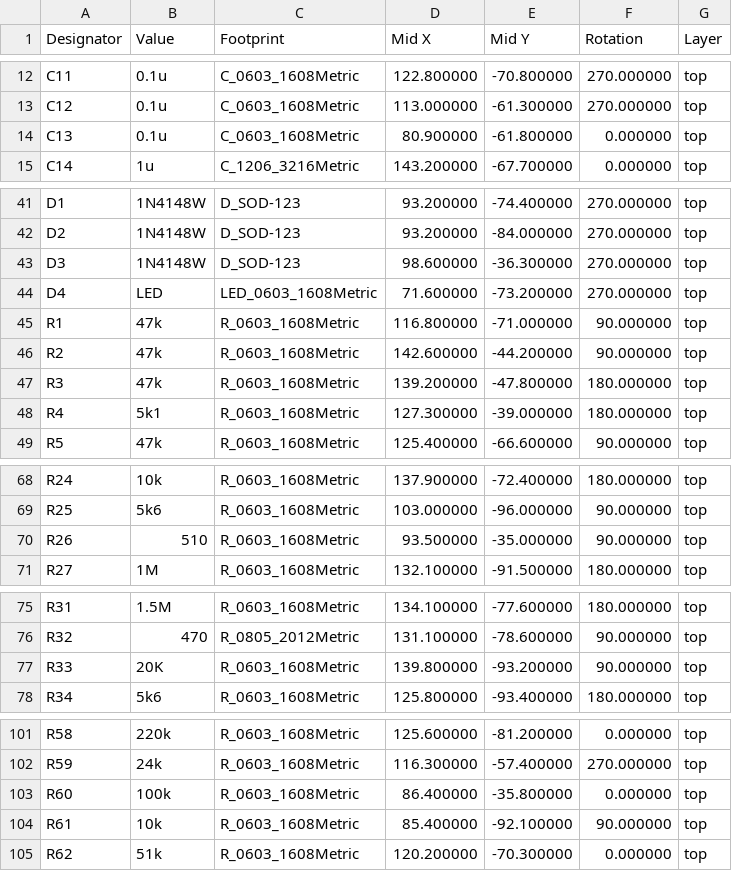
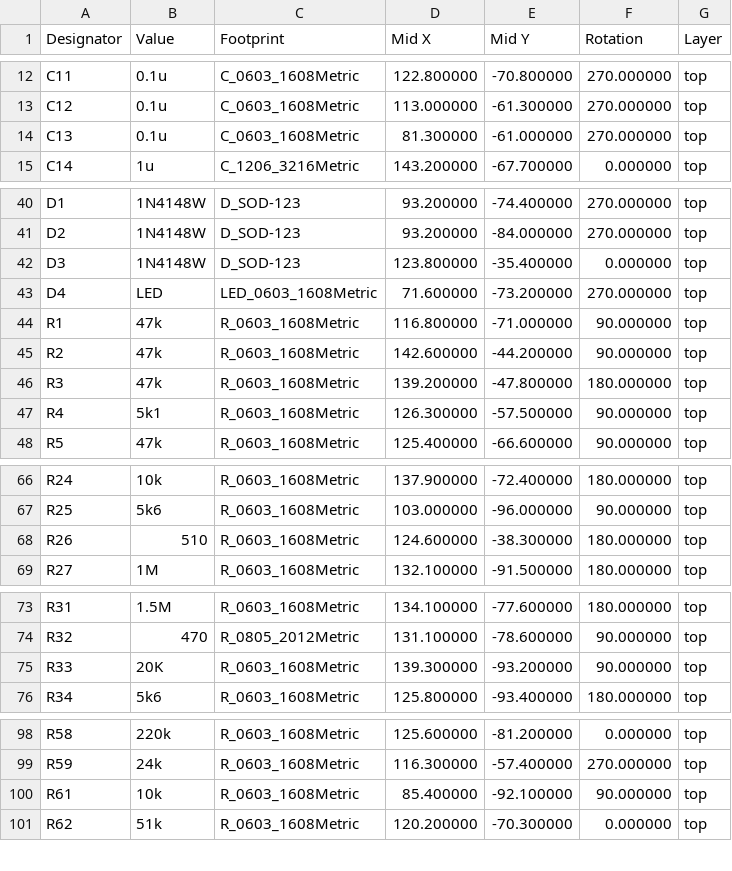
Before and after one commit to brer-rabbit/zoxnoxious, a CSV file: kicad/as3340/assembly/as3340-Footprint-Positions.csv, drawn as a sheet; only a part is shown, gaps mark what is left out; the diff covers the shown part only.

```diff
--- a/kicad/as3340/assembly/as3340-Footprint-Positions.csv
+++ b/kicad/as3340/assembly/as3340-Footprint-Positions.csv
@@ -13,3 +13,3 @@ Designator,Value,Footprint,Mid X,Mid Y,Rotation,Layer
 "C12","0.1u","C_0603_1608Metric",113.000000,-61.300000,270.000000,top
-"C13","0.1u","C_0603_1608Metric",80.900000,-61.800000,0.000000,top
+"C13","0.1u","C_0603_1608Metric",81.300000,-61.000000,270.000000,top
 "C14","1u","C_1206_3216Metric",143.200000,-67.700000,0.000000,top
@@ -42,3 +41,3 @@ Designator,Value,Footprint,Mid X,Mid Y,Rotation,Layer
 "D2","1N4148W","D_SOD-123",93.200000,-84.000000,270.000000,top
-"D3","1N4148W","D_SOD-123",98.600000,-36.300000,270.000000,top
+"D3","1N4148W","D_SOD-123",123.800000,-35.400000,0.000000,top
 "D4","LED","LED_0603_1608Metric",71.600000,-73.200000,270.000000,top
@@ -47,3 +46,3 @@ Designator,Value,Footprint,Mid X,Mid Y,Rotation,Layer
 "R3","47k","R_0603_1608Metric",139.200000,-47.800000,180.000000,top
-"R4","5k1","R_0603_1608Metric",127.300000,-39.000000,180.000000,top
+"R4","5k1","R_0603_1608Metric",126.300000,-57.500000,90.000000,top
 "R5","47k","R_0603_1608Metric",125.400000,-66.600000,90.000000,top
@@ -69,3 +67,3 @@ Designator,Value,Footprint,Mid X,Mid Y,Rotation,Layer
 "R25","5k6","R_0603_1608Metric",103.000000,-96.000000,90.000000,top
-"R26","510","R_0603_1608Metric",93.500000,-35.000000,90.000000,top
+"R26","510","R_0603_1608Metric",124.600000,-38.300000,180.000000,top
 "R27","1M","R_0603_1608Metric",132.100000,-91.500000,180.000000,top
@@ -76,3 +74,3 @@ Designator,Value,Footprint,Mid X,Mid Y,Rotation,Layer
 "R32","470","R_0805_2012Metric",131.100000,-78.600000,90.000000,top
-"R33","20K","R_0603_1608Metric",139.800000,-93.200000,90.000000,top
+"R33","20K","R_0603_1608Metric",139.300000,-93.200000,90.000000,top
 "R34","5k6","R_0603_1608Metric",125.800000,-93.400000,180.000000,top
@@ -102,3 +99,2 @@ Designator,Value,Footprint,Mid X,Mid Y,Rotation,Layer
 "R59","24k","R_0603_1608Metric",116.300000,-57.400000,270.000000,top
-"R60","100k","R_0603_1608Metric",86.400000,-35.800000,0.000000,top
 "R61","10k","R_0603_1608Metric",85.400000,-92.100000,90.000000,top
```
Also changed, not shown: 3 removed rows and 14 edited cells elsewhere in this file, kicad/as3340/assembly/as3340-BOM.csv, 22 other files.
